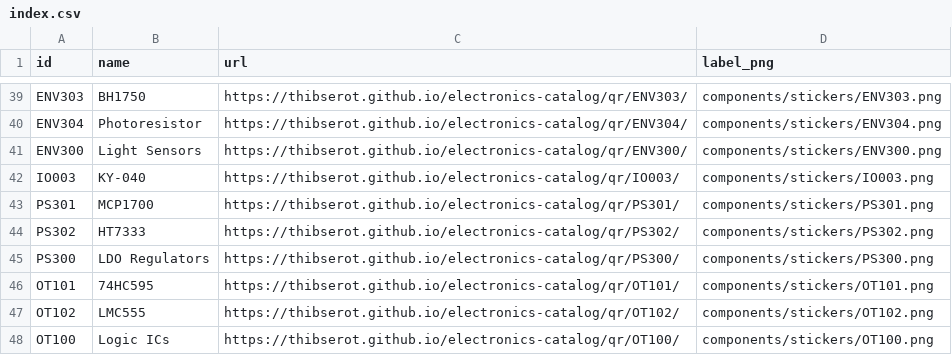
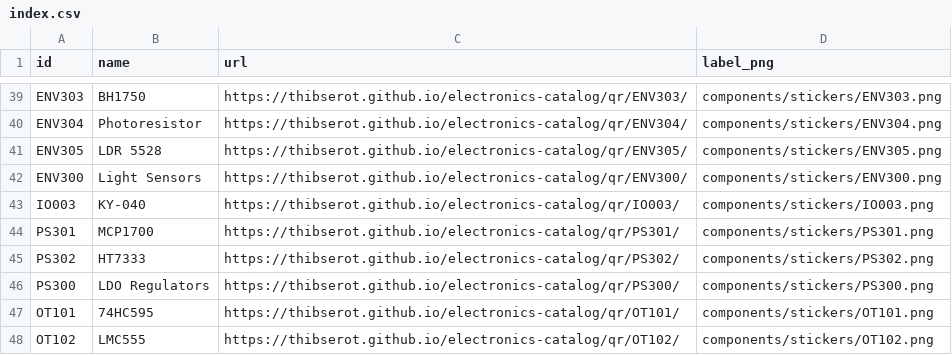
Before and after one commit to thibserot/electronics-catalog, a CSV file: docs/components/stickers/index.csv, drawn as a sheet; only a part is shown, gaps mark what is left out; the shorter side is filled out with more unchanged rows.

```diff
--- a/docs/components/stickers/index.csv
+++ b/docs/components/stickers/index.csv
@@ -40,2 +40,3 @@ ENV303,BH1750,https://thibserot.github.io/electronics-catalog/qr/ENV303/,compone
 ENV304,Photoresistor,https://thibserot.github.io/electronics-catalog/qr/ENV304/,components/stickers/ENV304.png
+ENV305,LDR 5528,https://thibserot.github.io/electronics-catalog/qr/ENV305/,components/stickers/ENV305.png
 ENV300,Light Sensors,https://thibserot.github.io/electronics-catalog/qr/ENV300/,components/stickers/ENV300.png
```
Also changed, not shown: docs/components/stickers/sheet_positions.csv, docs/components/stickers/sheets.csv, 8 other files.
